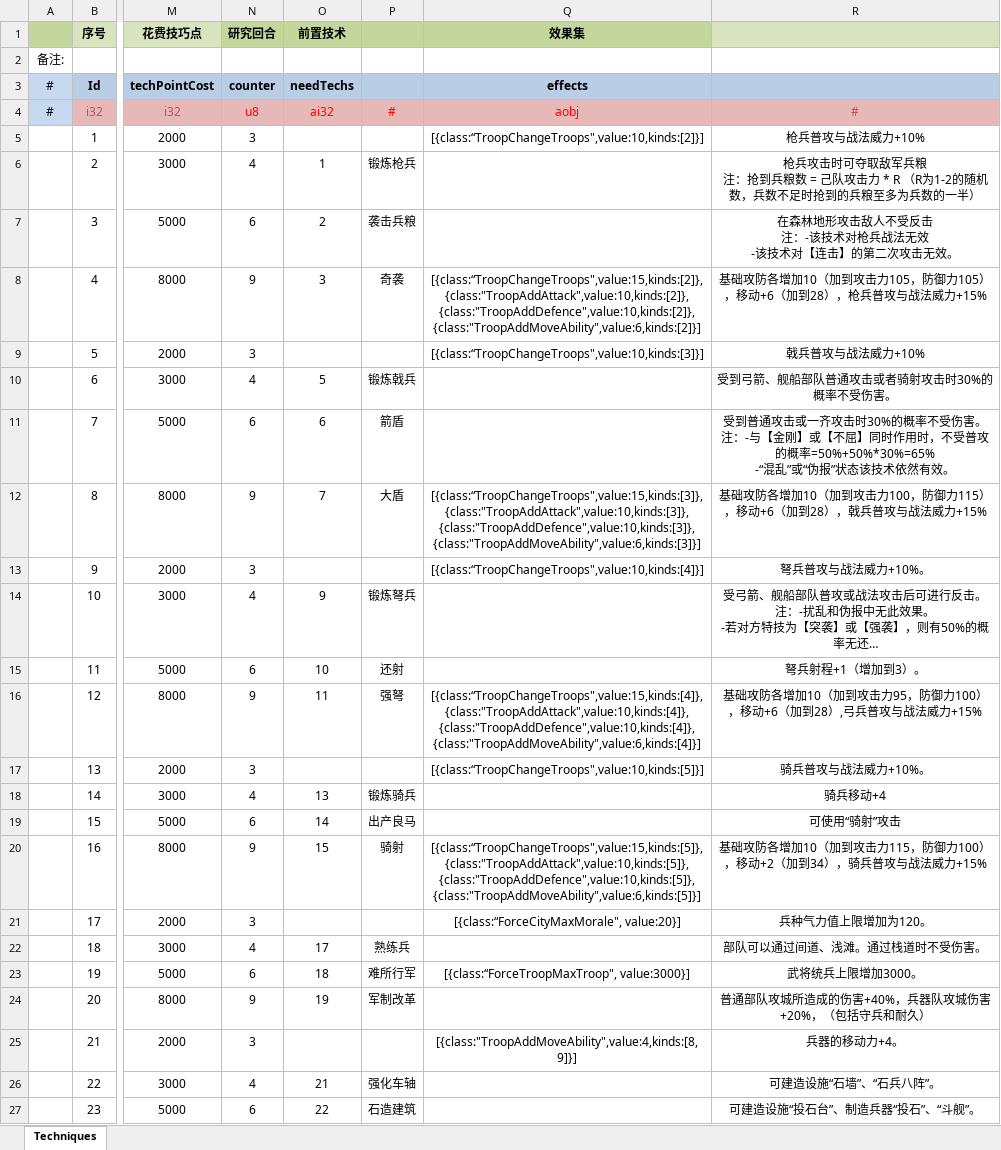
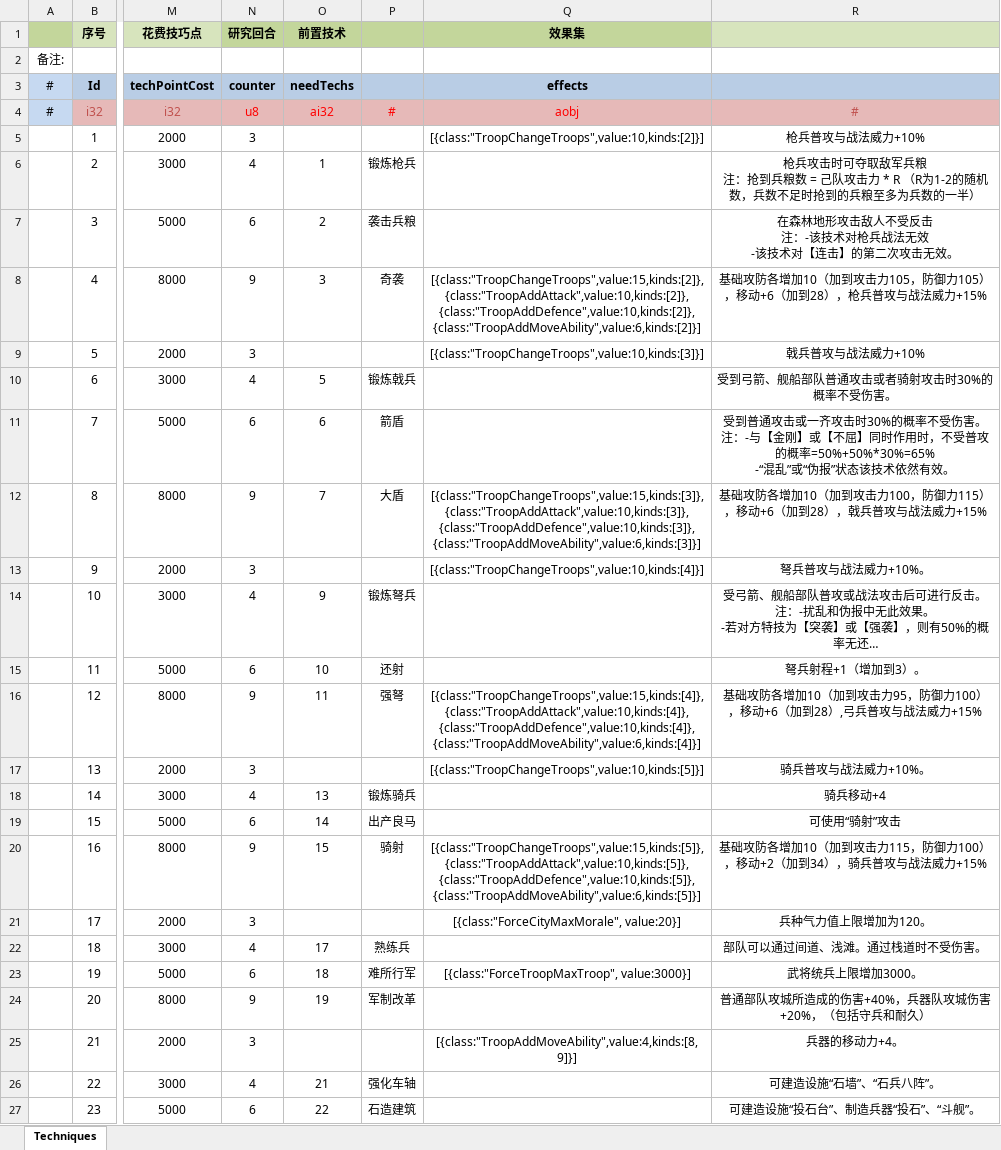
Before and after one commit to JoeLongma/sango_infinity, an Excel workbook: Data/Export/Common/Technique_技术.xlsx, sheet Techniques, drawn as a sheet; only a part is shown, gaps mark what is left out; long unchanged cells end in …; values as stored, in another font and other column widths than the file's, no borders; the diff names each change by its address in the sheet, - before the commit and + after, or states it on an @@ line.

```diff
--- a/Data/Export/Common/Technique_技术.xlsx (sheet Techniques)
+++ b/Data/Export/Common/Technique_技术.xlsx (sheet Techniques)
-Q5 (效果集): [{class:“TroopChangeTroops",value:10,kinds:[2]}]
+Q5 (效果集): [{class:"TroopChangeTroops",value:10,kinds:[2]}]
-Q8 (效果集): [{class:“TroopChangeTroops",value:15,kinds:[2]},{class:"TroopAddAttack",value:10,kinds:[2]},{class:"TroopAddDefence",value:10,kinds:[2]},{class:"TroopAddMoveAbility",value:6,kinds:[2]}]
+Q8 (效果集): [{class:"TroopChangeTroops",value:15,kinds:[2]},{class:"TroopAddAttack",value:10,kinds:[2]},{class:"TroopAddDefence",value:10,kinds:[2]},{class:"TroopAddMoveAbility",value:6,kinds:[2]}]
-Q9 (效果集): [{class:“TroopChangeTroops",value:10,kinds:[3]}]
+Q9 (效果集): [{class:"TroopChangeTroops",value:10,kinds:[3]}]
-Q12 (效果集): [{class:“TroopChangeTroops",value:15,kinds:[3]},{class:"TroopAddAttack",value:10,kinds:[3]},{class:"TroopAddDefence",value:10,kinds:[3]},{class:"TroopAddMoveAbility",value:6,kinds:[3]}]
+Q12 (效果集): [{class:"TroopChangeTroops",value:15,kinds:[3]},{class:"TroopAddAttack",value:10,kinds:[3]},{class:"TroopAddDefence",value:10,kinds:[3]},{class:"TroopAddMoveAbility",value:6,kinds:[3]}]
-Q13 (效果集): [{class:“TroopChangeTroops",value:10,kinds:[4]}]
+Q13 (效果集): [{class:"TroopChangeTroops",value:10,kinds:[4]}]
-Q16 (效果集): [{class:“TroopChangeTroops",value:15,kinds:[4]},{class:"TroopAddAttack",value:10,kinds:[4]},{class:"TroopAddDefence",value:10,kinds:[4]},{class:"TroopAddMoveAbility",value:6,kinds:[4]}]
+Q16 (效果集): [{class:"TroopChangeTroops",value:15,kinds:[4]},{class:"TroopAddAttack",value:10,kinds:[4]},{class:"TroopAddDefence",value:10,kinds:[4]},{class:"TroopAddMoveAbility",value:6,kinds:[4]}]
-Q17 (效果集): [{class:“TroopChangeTroops",value:10,kinds:[5]}]
+Q17 (效果集): [{class:"TroopChangeTroops",value:10,kinds:[5]}]
-Q20 (效果集): [{class:“TroopChangeTroops",value:15,kinds:[5]},{class:"TroopAddAttack",value:10,kinds:[5]},{class:"TroopAddDefence",value:10,kinds:[5]},{class:"TroopAddMoveAbility",value:6,kinds:[5]}]
+Q20 (效果集): [{class:"TroopChangeTroops",value:15,kinds:[5]},{class:"TroopAddAttack",value:10,kinds:[5]},{class:"TroopAddDefence",value:10,kinds:[5]},{class:"TroopAddMoveAbility",value:6,kinds:[5]}]
-Q21 (效果集): [{class:“ForceCityMaxMorale", value:20}]
+Q21 (效果集): [{class:"ForceCityMaxMorale", value:20}]
-Q23 (效果集): [{class:“ForceTroopMaxTroop", value:3000}]
+Q23 (效果集): [{class:"ForceTroopMaxTroop", value:3000}]
```
Also changed, not shown: formulas that keep their value, Data/Export/Common/JobType_指令.xlsx, 39 other files.
